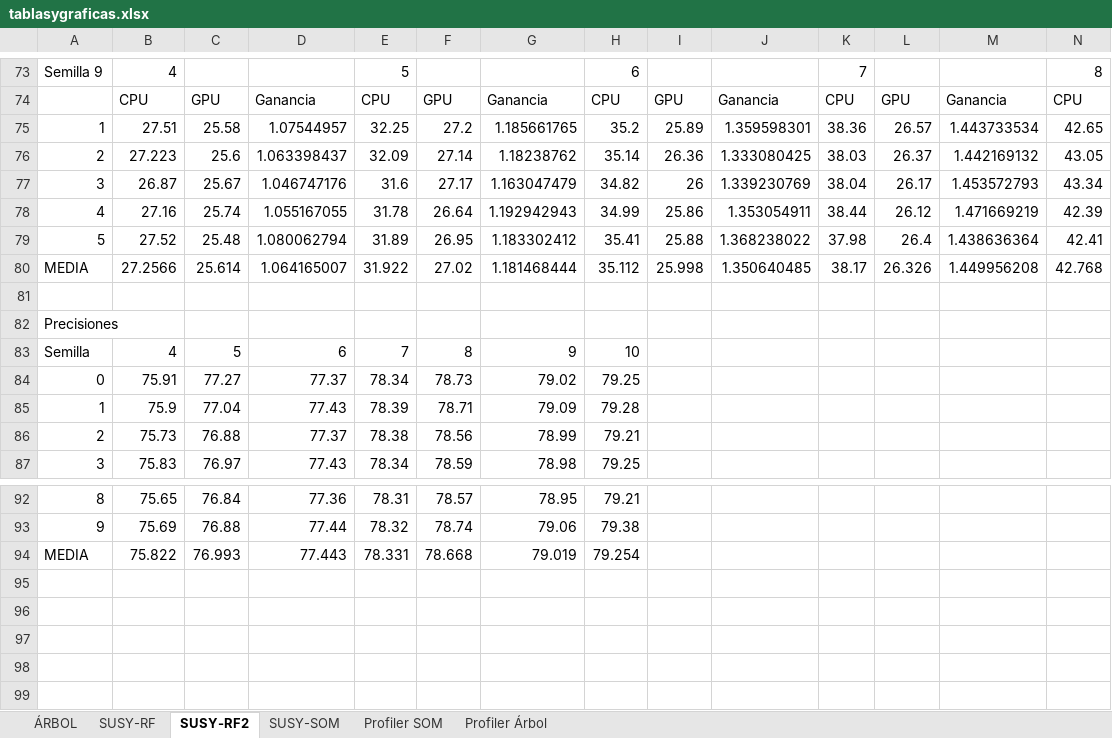
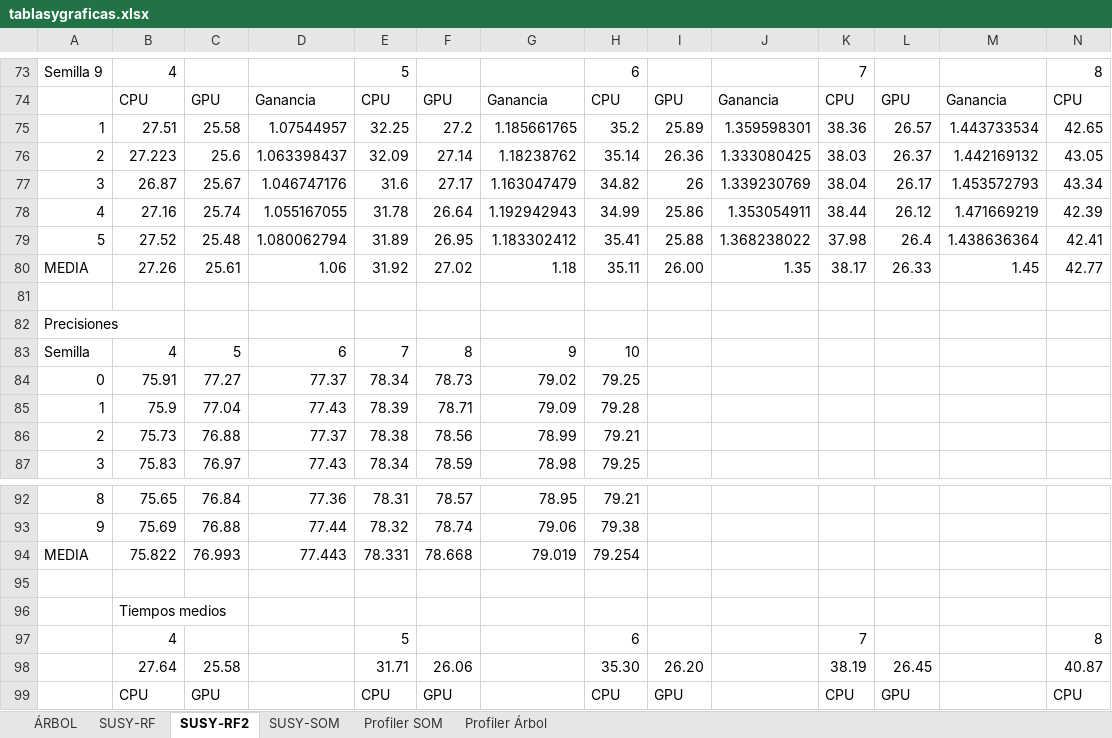
Before and after one commit to xKuZz/tfg, an Excel workbook: memoria/tablasygraficas.xlsx, sheet SUSY-RF2, drawn as a sheet; only a part is shown, gaps mark what is left out; values as stored, in another font and other column widths than the file's, no borders; removed rows and columns are numbered as before the commit, all else as after; rows hold the shown columns only; the diff names each change by its address in the sheet, - before the commit and + after, or states it on an @@ line.

Commit message:
Actualización memoria y código

```diff
--- a/memoria/tablasygraficas.xlsx (sheet SUSY-RF2)
+++ b/memoria/tablasygraficas.xlsx (sheet SUSY-RF2)
-row 80: MEDIA | 27.2566 | 25.614 | 1.064165007 | 31.922 | 27.02 | 1.181468444 | 35.112 | 25.998 | 1.350640485 | 38.17 | 26.326 | 1.449956208 | 42.768
+row 80: MEDIA | 27.26 | 25.61 | 1.06 | 31.92 | 27.02 | 1.18 | 35.11 | 26.00 | 1.35 | 38.17 | 26.33 | 1.45 | 42.77
+row 95: (empty)
+row 96:  | Tiempos medios
+row 97:  | 4 |  |  | 5 |  |  | 6 |  |  | 7 |  |  | 8
+row 98:  | 27.64 | 25.58 |  | 31.71 | 26.06 |  | 35.30 | 26.20 |  | 38.19 | 26.45 |  | 40.87
+row 99:  | CPU | GPU |  | CPU | GPU |  | CPU | GPU |  | CPU | GPU |  | CPU
```
Also changed, not shown: 17 other files.
